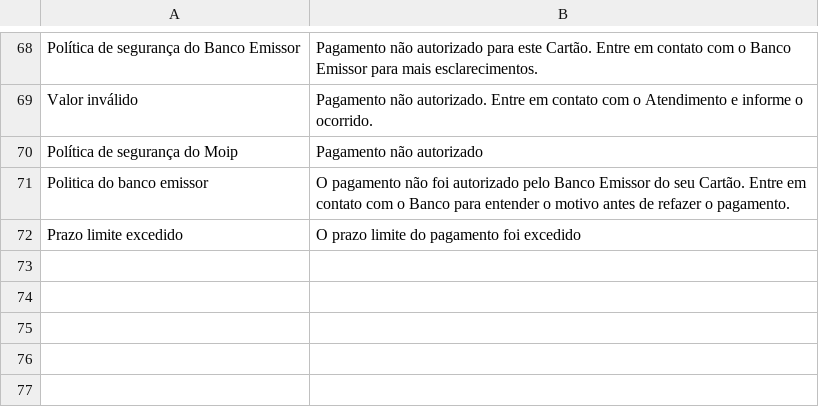
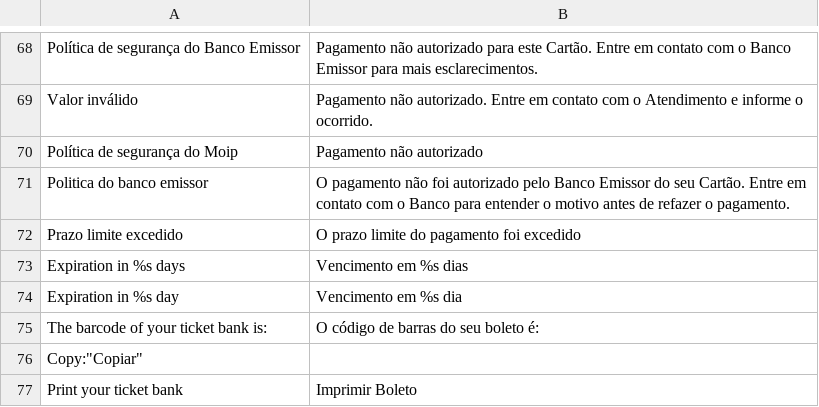
Before and after one commit to wirecardBrasil/magento2, a CSV file: i18n/pt_BR.csv, drawn as a sheet; only a part is shown, gaps mark what is left out; the diff names each change by its address in the sheet, - before the commit and + after, or states it on an @@ line.

```diff
--- a/i18n/pt_BR.csv
+++ b/i18n/pt_BR.csv
+row 73: Expiration in %s days | Vencimento em %s dias
+row 74: Expiration in %s day | Vencimento em %s dia
+row 75: The barcode of your ticket bank is: | O código de barras do seu boleto é:
+row 76: Copy:"Copiar"
+row 77: Print your ticket bank | Imprimir Boleto
```
Also changed, not shown: 3 other files.
